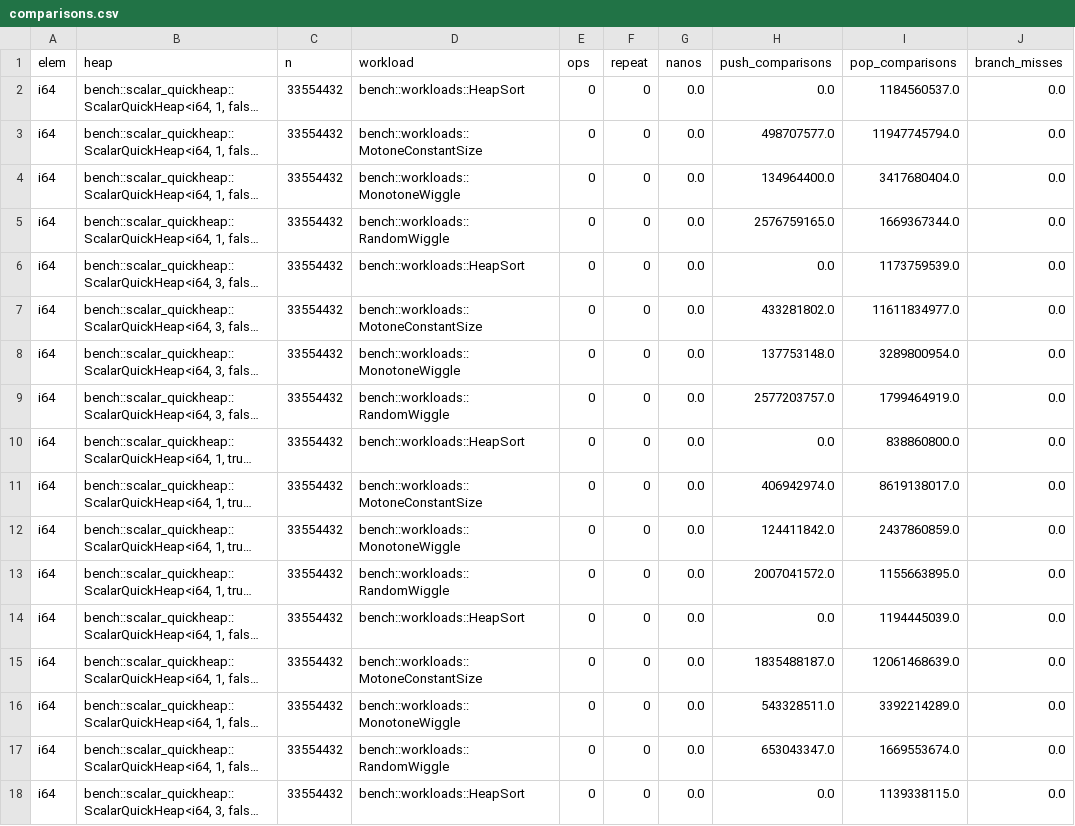
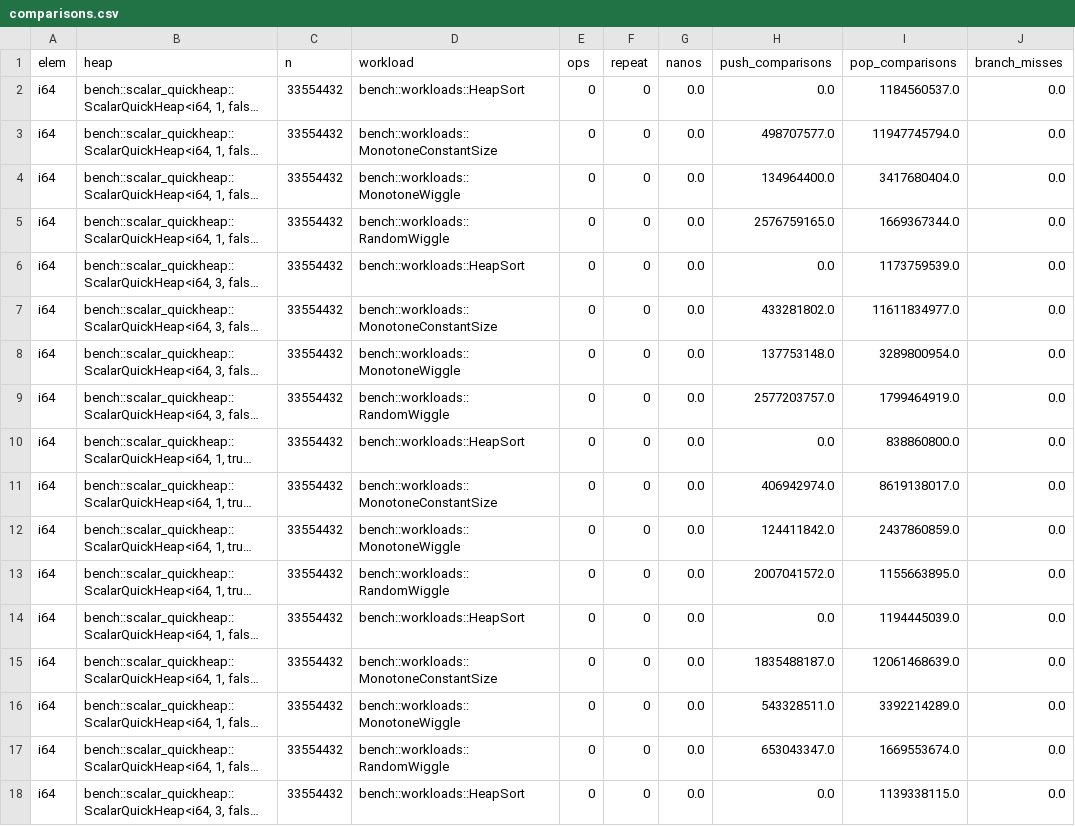
Before and after one commit to RagnarGrootKoerkamp/quickheap, a CSV file: bench/evals/data/comparisons.csv, drawn as a sheet; only a part is shown; long unchanged cells end in …; the diff covers the shown part only; the diff names each change by its address in the sheet, - before the commit and + after, or states it on an @@ line.

```diff
--- a/bench/evals/data/comparisons.csv
+++ b/bench/evals/data/comparisons.csv
-D3 (workload): bench::workloads::MotoneConstantSize
+D3 (workload): bench::workloads::MonotoneConstantSize
-D7 (workload): bench::workloads::MotoneConstantSize
+D7 (workload): bench::workloads::MonotoneConstantSize
-D11 (workload): bench::workloads::MotoneConstantSize
+D11 (workload): bench::workloads::MonotoneConstantSize
-D15 (workload): bench::workloads::MotoneConstantSize
+D15 (workload): bench::workloads::MonotoneConstantSize
```
Also changed, not shown: 9 edited cells elsewhere in this file, bench/evals/data/ablation.csv.
